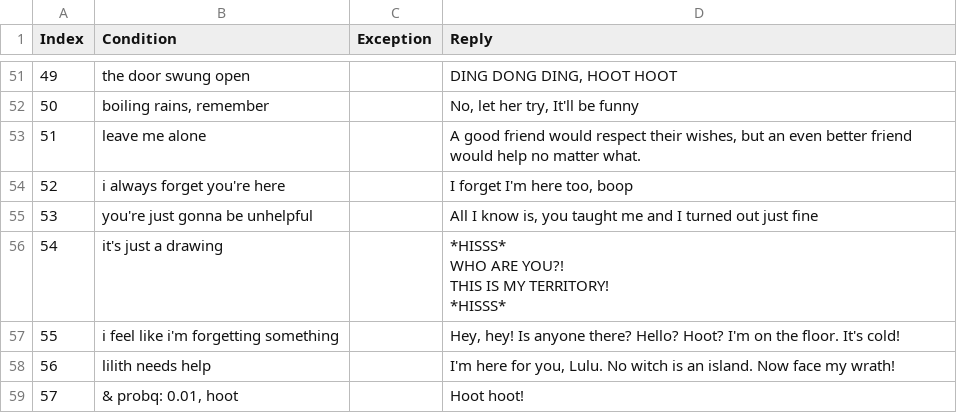
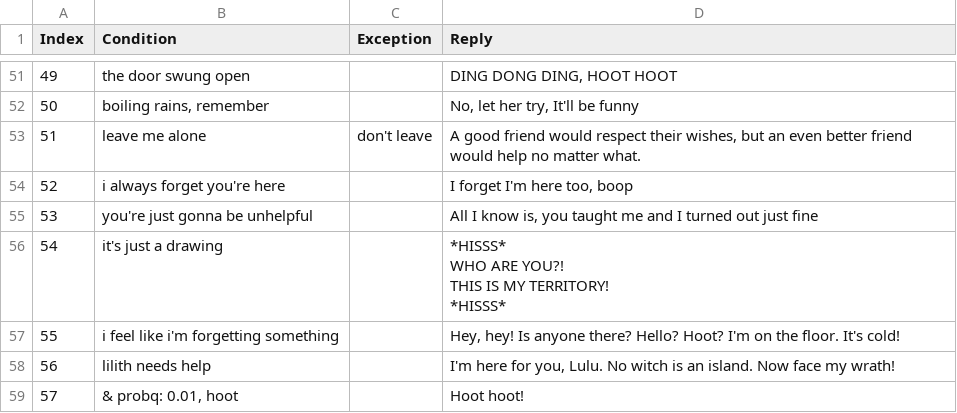
Before and after one commit to zyxwvu28/Hooty-Bot-Public, a CSV file: ReplyDFs/HootyBotResponseDF.csv, drawn as a sheet; only a part is shown, gaps mark what is left out; the diff names each change by its address in the sheet, - before the commit and + after, or states it on an @@ line.

Commit message:
Update response DF

```diff
--- a/ReplyDFs/HootyBotResponseDF.csv
+++ b/ReplyDFs/HootyBotResponseDF.csv
-C53 (Exception): (empty)
+C53 (Exception): don't leave
```
